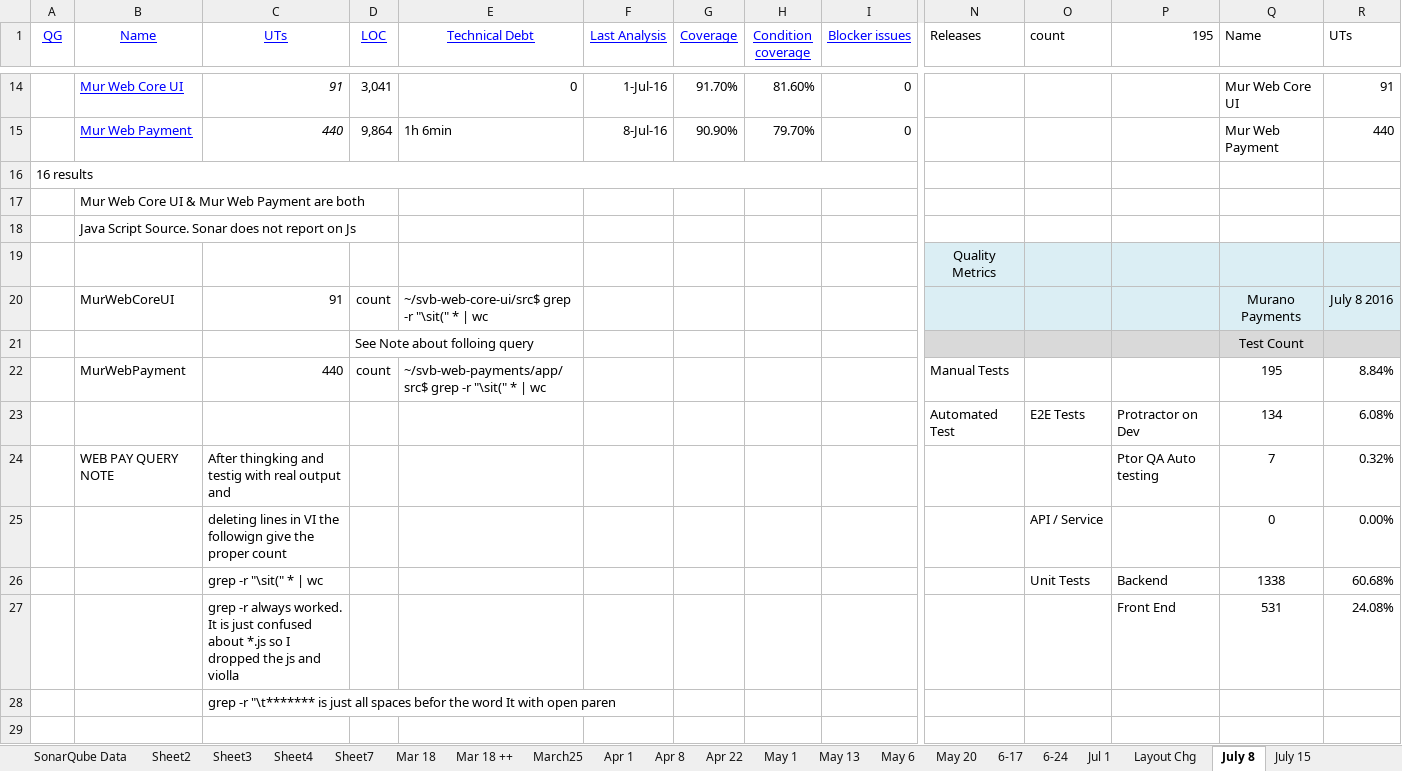
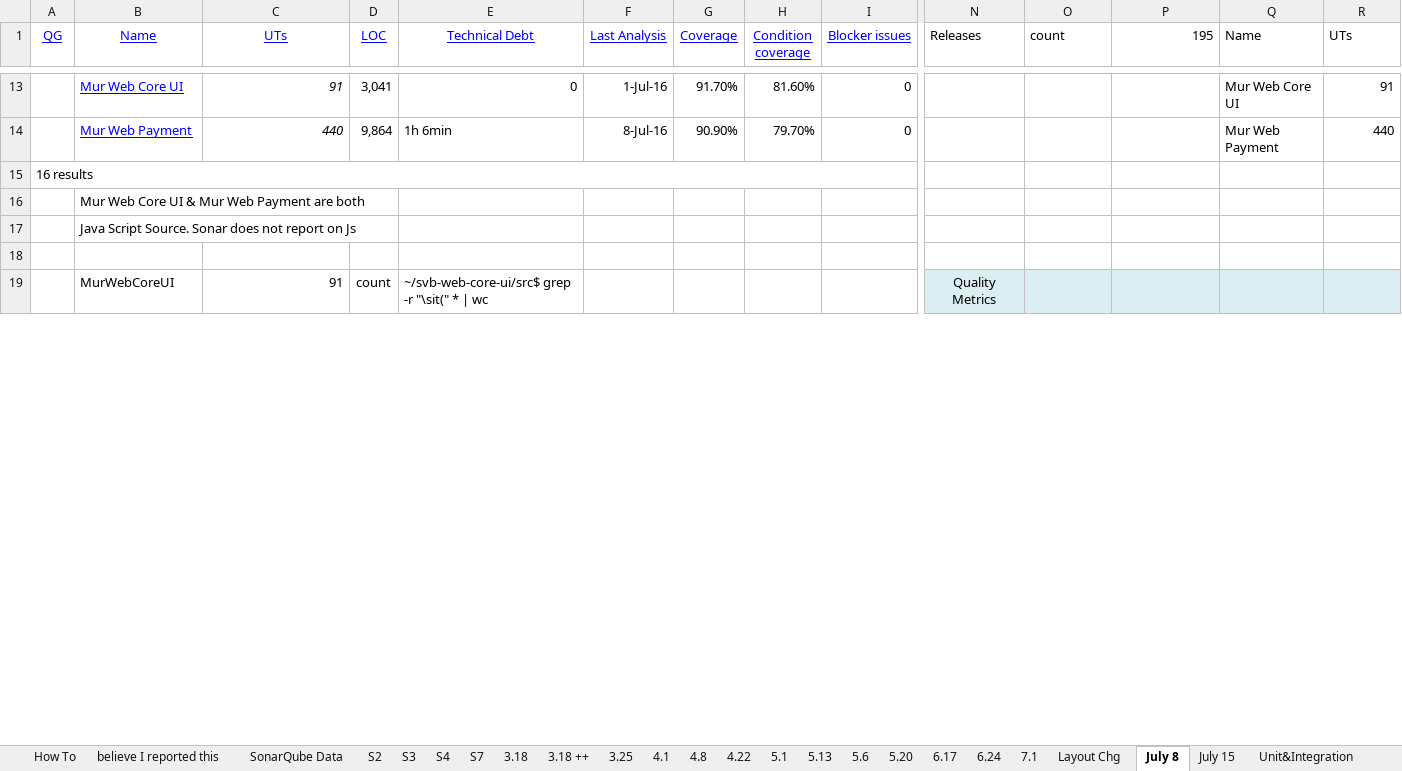
Before and after one commit to raghav9329/mainProf, an Excel workbook: DesktopShortcuts/Murano Web Payment Automation Test Metrics.xlsx, sheet July 8, drawn as a sheet; only a part is shown, gaps mark what is left out; values as stored, in another font and other column widths than the file's, no borders; removed rows and columns are numbered as before the commit, all else as after; rows hold the shown columns only; the diff covers the shown part only; the diff names each change by its address in the sheet, - before the commit and + after, or states it on an @@ line.

```diff
--- a/DesktopShortcuts/Murano Web Payment Automation Test Metrics.xlsx (sheet July 8)
+++ b/DesktopShortcuts/Murano Web Payment Automation Test Metrics.xlsx (sheet July 8)
-sheet tab: Sheet2
+sheet tab: S2
-sheet tab: Sheet3
+sheet tab: S3
-sheet tab: Sheet4
+sheet tab: S4
-sheet tab: Sheet7
+sheet tab: S7
-sheet tab: Mar 18
+sheet tab: 3.18
-sheet tab: Mar 18 ++
+sheet tab: 3.18 ++
-sheet tab: March25
+sheet tab: 3.25
-sheet tab: Apr 1
+sheet tab: 4.1
-sheet tab: Apr 8
+sheet tab: 4.8
-sheet tab: Apr 22
+sheet tab: 4.22
-sheet tab: May 1
+sheet tab: 5.1
-sheet tab: May 13
+sheet tab: 5.13
-sheet tab: May 6
+sheet tab: 5.6
-sheet tab: May 20
+sheet tab: 5.20
-sheet tab: 6-17
+sheet tab: 6.17
-sheet tab: 6-24
+sheet tab: 6.24
-sheet tab: Jul 1
+sheet tab: 7.1
-row 19:  |  |  |  |  |  |  |  |  | Quality Metrics
-row 20:  | MurWebCoreUI | 91 | count | ~/svb-web-core-ui/src$ grep -r "\sit(" * | wc |  |  |  |  |  |  |  | Murano Payments | July 8 2016
-row 21:  |  |  | See Note about folloing query |  |  |  |  |  |  |  |  | Test Count
-row 22:  | MurWebPayment | 440 | count | ~/svb-web-payments/app/src$ grep -r "\sit(" * | wc |  |  |  |  | Manual Tests |  |  | 195 | 8.84%
-row 23:  |  |  |  |  |  |  |  |  | Automated Test | E2E Tests | Protractor on Dev | 134 | 6.08%
-row 24:  | WEB PAY QUERY NOTE | After thingking and testig with real output and |  |  |  |  |  |  |  |  | Ptor QA Auto testing | 7 | 0.32%
-row 25:  |  | deleting lines in VI the followign give the proper count |  |  |  |  |  |  |  | API / Service |  | 0 | 0.00%
-row 26:  |  | grep -r "\sit(" * | wc |  |  |  |  |  |  |  | Unit Tests | Backend | 1338 | 60.68%
-row 27:  |  | grep -r always worked. It is just confused about *.js so I dropped the js and violla |  |  |  |  |  |  |  |  | Front End | 531 | 24.08%
-row 28:  |  | grep -r "\t******* is just all spaces befor the word It with open paren
+row 19:  | MurWebCoreUI | 91 | count | ~/svb-web-core-ui/src$ grep -r "\sit(" * | wc |  |  |  |  | Quality Metrics
```
Also changed, not shown: 9 added rows, 1 removed row, 7 edited cells and cell formats elsewhere in this sheet, sheet 7.25, sheet July 15, sheet 8.19, sheet Unit&Integration, sheet How To, other sheet tabs, formulas that keep their value, charts or pictures, E2E Acceptance Matrix.xlsx, svbWebPaymentUsers/MarkFinalQA.xlsx, 4 other files.
